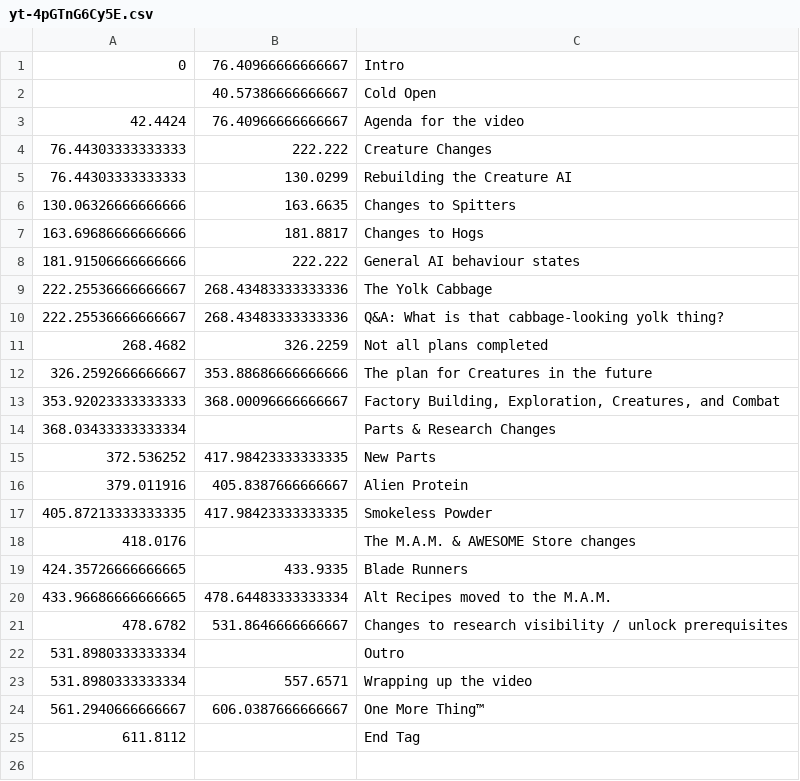
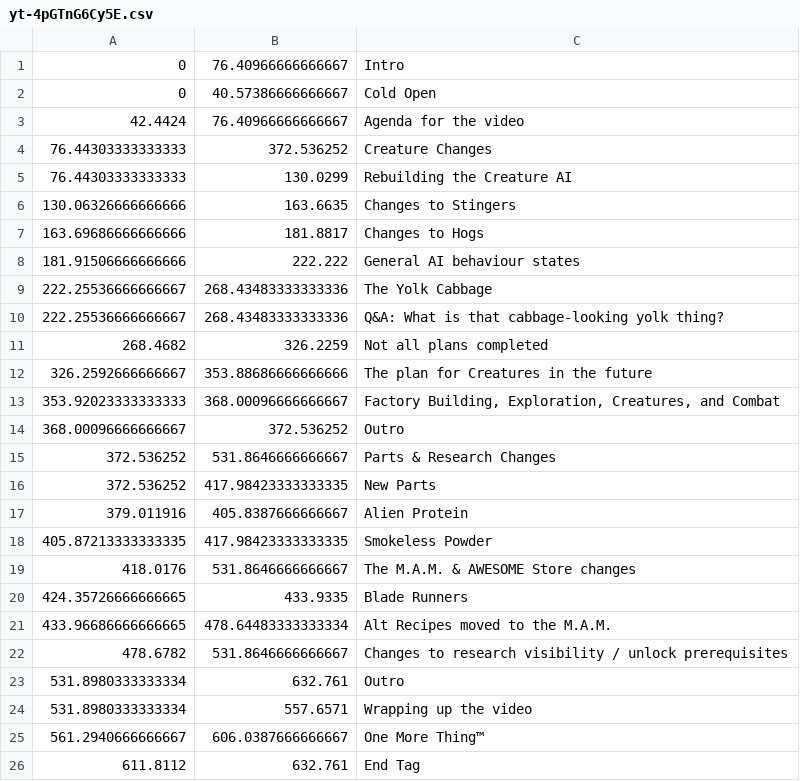
Before and after one commit to Satisfactory-Clips-Archive/Media-Search-Archive-Data, a CSV file: data/dated/2022-06-10/yt-4pGTnG6Cy5E.csv, drawn as a sheet.

```diff
--- a/data/dated/2022-06-10/yt-4pGTnG6Cy5E.csv
+++ b/data/dated/2022-06-10/yt-4pGTnG6Cy5E.csv
@@ -1,7 +1,7 @@
 0,76.40966666666667,Intro
-,40.57386666666667,Cold Open
+0,40.57386666666667,Cold Open
 42.4424,76.40966666666667,Agenda for the video
-76.44303333333333,222.222,Creature Changes
+76.44303333333333,372.536252,Creature Changes
 76.44303333333333,130.0299,Rebuilding the Creature AI
-130.06326666666666,163.6635,Changes to Spitters
+130.06326666666666,163.6635,Changes to Stingers
 163.69686666666666,181.8817,Changes to Hogs
@@ -13,3 +13,4 @@
 353.92023333333333,368.00096666666667,"Factory Building, Exploration, Creatures, and Combat"
-368.03433333333334,,Parts & Research Changes
+368.00096666666667,372.536252,Outro
+372.536252,531.8646666666667,Parts & Research Changes
 372.536252,417.98423333333335,New Parts
@@ -17,3 +18,3 @@
 405.87213333333335,417.98423333333335,Smokeless Powder
-418.0176,,The M.A.M. & AWESOME Store changes
+418.0176,531.8646666666667,The M.A.M. & AWESOME Store changes
 424.35726666666665,433.9335,Blade Runners
@@ -21,5 +22,5 @@
 478.6782,531.8646666666667,Changes to research visibility / unlock prerequisites
-531.8980333333334,,Outro
+531.8980333333334,632.761,Outro
 531.8980333333334,557.6571,Wrapping up the video
 561.2940666666667,606.0387666666667,One More Thing™
-611.8112,,End Tag
+611.8112,632.761,End Tag
```
Also changed, not shown: data/dated/2022-05-13/yt-2vAUX3YLH-c.csv, data/dated/2022-05-20/yt-QYMHs1aTyOs.csv, 29 other files.
